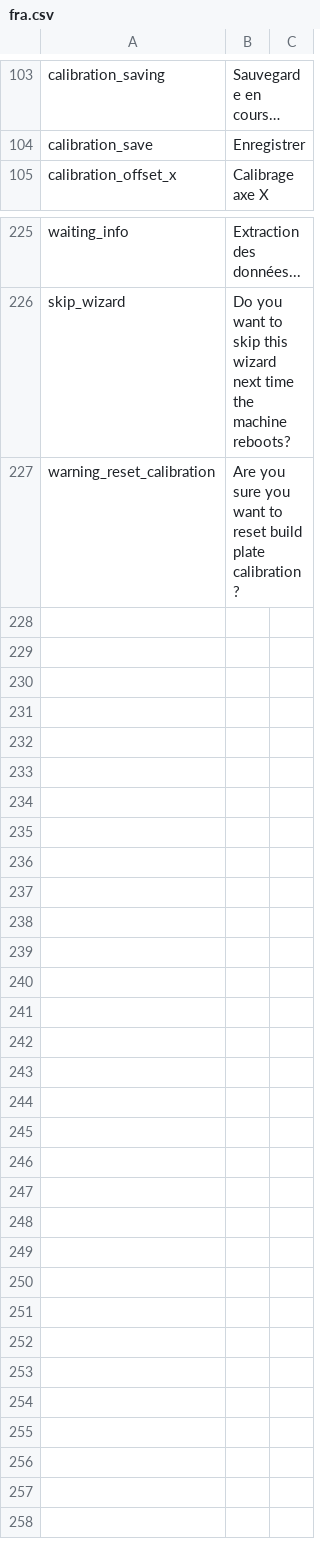
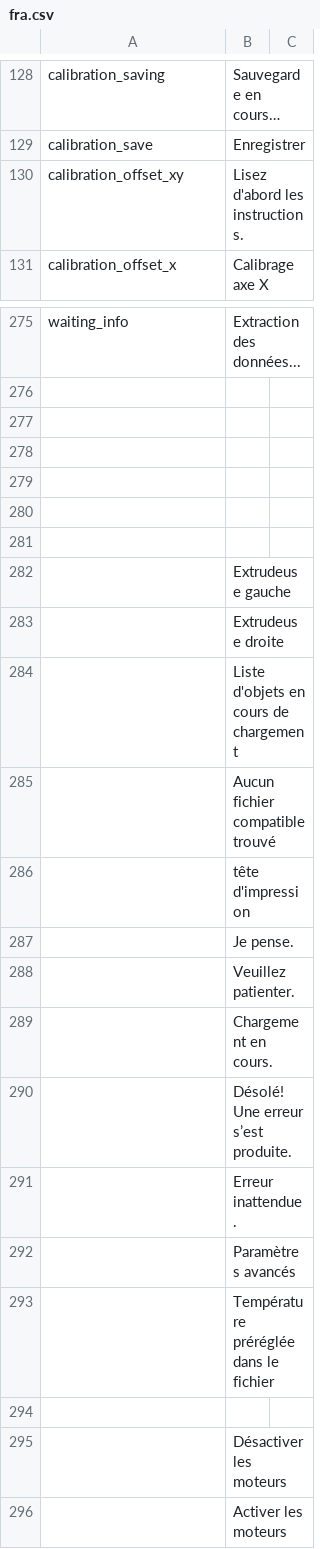
Before and after one commit to rmfranz/v2-firmware, a CSV file: translations/fra.csv, drawn as a sheet; only a part is shown, gaps mark what is left out; addresses are those after the commit; the diff covers the shown part only; the diff names each change by its address in the sheet, - before the commit and + after, or states it on an @@ line.

Commit message:
calibration functionality

```diff
--- a/translations/fra.csv
+++ b/translations/fra.csv
+row 130: calibration_offset_xy | Lisez d'abord les instructions.
-row 276: skip_wizard | Do you want to skip this wizard next time the machine reboots?
+row 276: (empty)
-row 277: warning_reset_calibration | Are you sure you want to reset build plate calibration?
+row 277: (empty)
+row 278: (empty)
+row 279: (empty)
+row 280: (empty)
+row 281: (empty)
+row 282:  | Extrudeuse gauche
+row 283:  | Extrudeuse droite
+row 284:  | Liste d'objets en cours de chargement
+row 285:  | Aucun fichier compatible trouvé
+row 286:  | tête d'impression
+row 287:  | Je pense.
+row 288:  | Veuillez patienter.
+row 289:  | Chargement en cours.
+row 290:  | Désolé! Une erreur s’est produite.
+row 291:  | Erreur inattendue.
+row 292:  | Paramètres avancés
+row 293:  | Température préréglée dans le fichier
+row 294: (empty)
+row 295:  | Désactiver les moteurs
+row 296:  | Activer les moteurs
```
Also changed, not shown: 50 added rows, 1 removed row, 23 moved rows and 10 edited cells elsewhere in this file, translations/deu.csv, translations/esp.csv, 6 other files.
